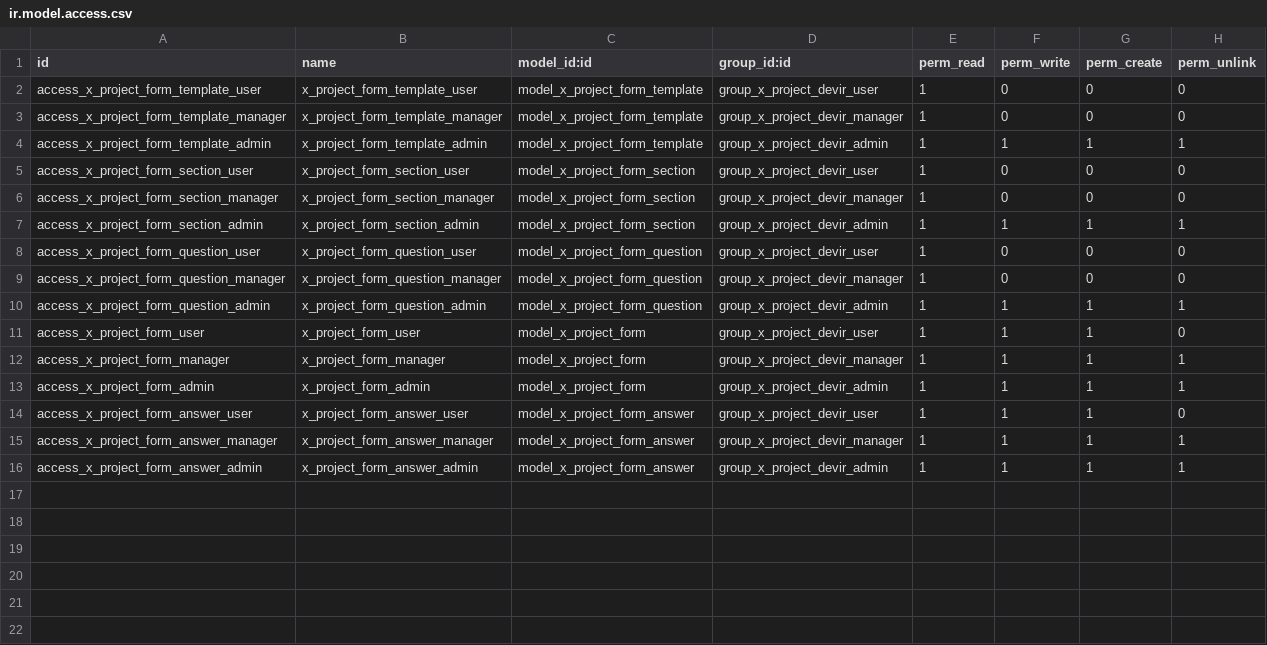
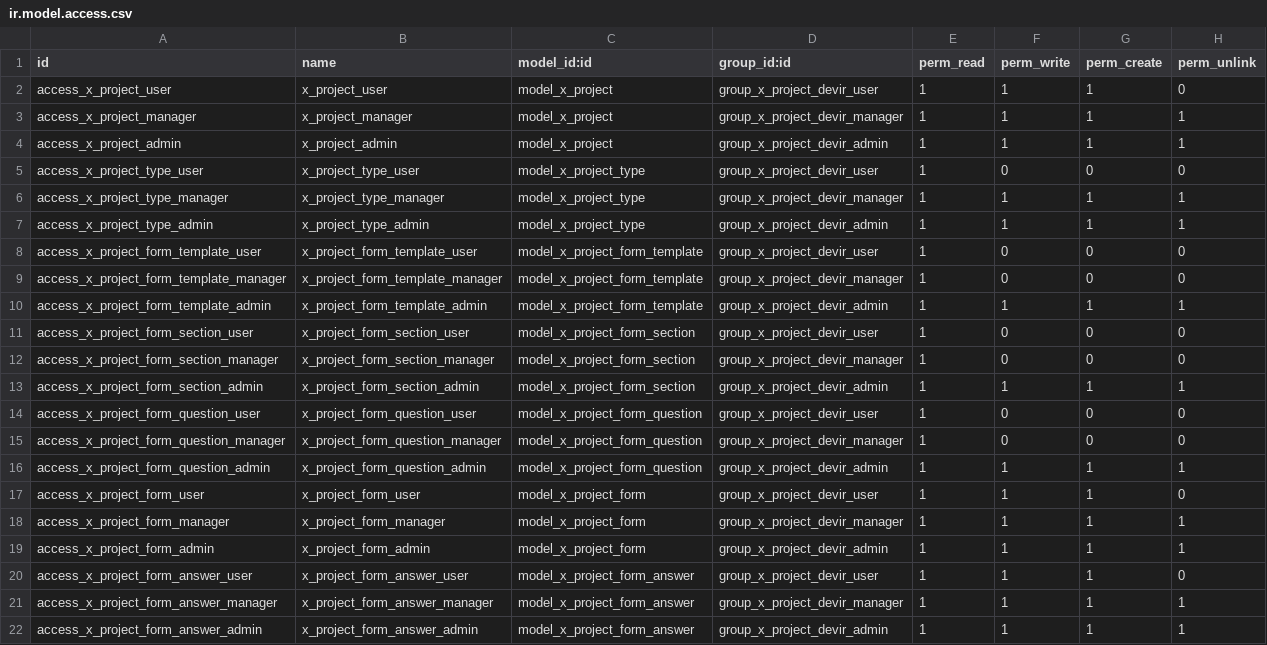
Before and after one commit to TugayHatil/project, a CSV file: x_project_devir/security/ir.model.access.csv, drawn as a sheet.

Commit message:
x.project modeli eklendi ve kurulum hatasi duzeltildi

```diff
--- a/x_project_devir/security/ir.model.access.csv
+++ b/x_project_devir/security/ir.model.access.csv
@@ -1,2 +1,8 @@
 id,name,model_id:id,group_id:id,perm_read,perm_write,perm_create,perm_unlink
+access_x_project_user,x_project_user,model_x_project,group_x_project_devir_user,1,1,1,0
+access_x_project_manager,x_project_manager,model_x_project,group_x_project_devir_manager,1,1,1,1
+access_x_project_admin,x_project_admin,model_x_project,group_x_project_devir_admin,1,1,1,1
+access_x_project_type_user,x_project_type_user,model_x_project_type,group_x_project_devir_user,1,0,0,0
+access_x_project_type_manager,x_project_type_manager,model_x_project_type,group_x_project_devir_manager,1,1,1,1
+access_x_project_type_admin,x_project_type_admin,model_x_project_type,group_x_project_devir_admin,1,1,1,1
 access_x_project_form_template_user,x_project_form_template_user,model_x_project_form_template,group_x_project_devir_user,1,0,0,0
```
Also changed, not shown: 5 other files.
